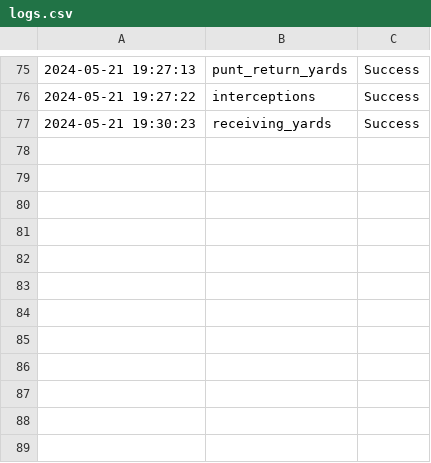
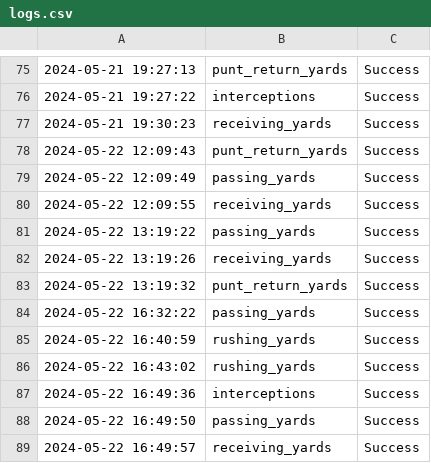
Before and after one commit to joevazquez/NFL_Stats, a CSV file: Logs/logs.csv, drawn as a sheet; only a part is shown, gaps mark what is left out; the diff names each change by its address in the sheet, - before the commit and + after, or states it on an @@ line.

```diff
--- a/Logs/logs.csv
+++ b/Logs/logs.csv
+row 78: 2024-05-22 12:09:43 | punt_return_yards | Success
+row 79: 2024-05-22 12:09:49 | passing_yards | Success
+row 80: 2024-05-22 12:09:55 | receiving_yards | Success
+row 81: 2024-05-22 13:19:22 | passing_yards | Success
+row 82: 2024-05-22 13:19:26 | receiving_yards | Success
+row 83: 2024-05-22 13:19:32 | punt_return_yards | Success
+row 84: 2024-05-22 16:32:22 | passing_yards | Success
+row 85: 2024-05-22 16:40:59 | rushing_yards | Success
+row 86: 2024-05-22 16:43:02 | rushing_yards | Success
+row 87: 2024-05-22 16:49:36 | interceptions | Success
+row 88: 2024-05-22 16:49:50 | passing_yards | Success
+row 89: 2024-05-22 16:49:57 | receiving_yards | Success
```
Also changed, not shown: 11 other files.
